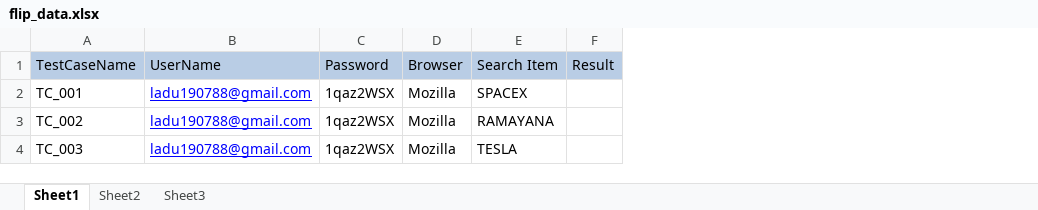
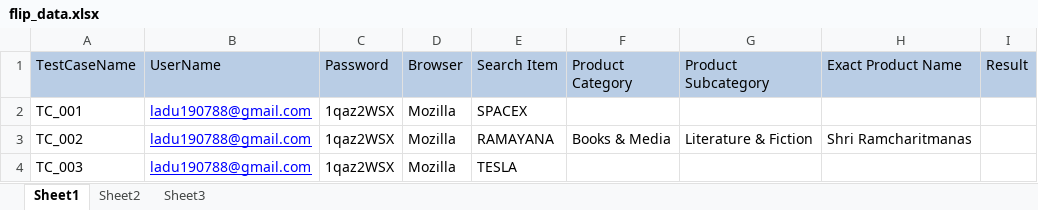
Before and after one commit to ladu190788/FlipKartFramework, an Excel workbook: flipkartTesting/flip_data.xlsx, sheet Sheet1, drawn as a sheet; values as stored, in another font and other column widths than the file's, no borders; the diff names each change by its address in the sheet, - before the commit and + after, or states it on an @@ line.

```diff
--- a/flipkartTesting/flip_data.xlsx (sheet Sheet1)
+++ b/flipkartTesting/flip_data.xlsx (sheet Sheet1)
+column F (Product Category), row 3: Books & Media
+column G (Product Subcategory), row 3: Literature & Fiction
+column H (Exact Product Name), row 3: Shri Ramcharitmanas
```
Also changed, not shown: 9 other files.
